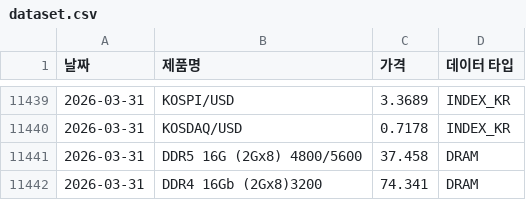
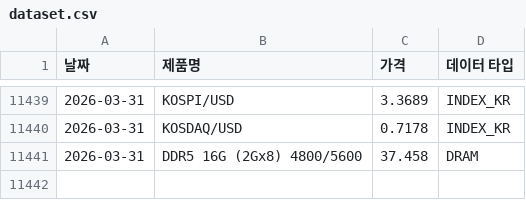
Before and after one commit to sisyphe10/Antigravity_Market_Dashboard, a CSV file: dataset.csv, drawn as a sheet; only a part is shown, gaps mark what is left out.

Commit message:
Remove DDR4 16Gb from config and data

```diff
--- a/dataset.csv
+++ b/dataset.csv
@@ -11441,2 +11441 @@
 2026-03-31,DDR5 16G (2Gx8) 4800/5600,37.458,DRAM
-2026-03-31,DDR4 16Gb (2Gx8)3200,74.341,DRAM
```
Also changed, not shown: 2 other files.
